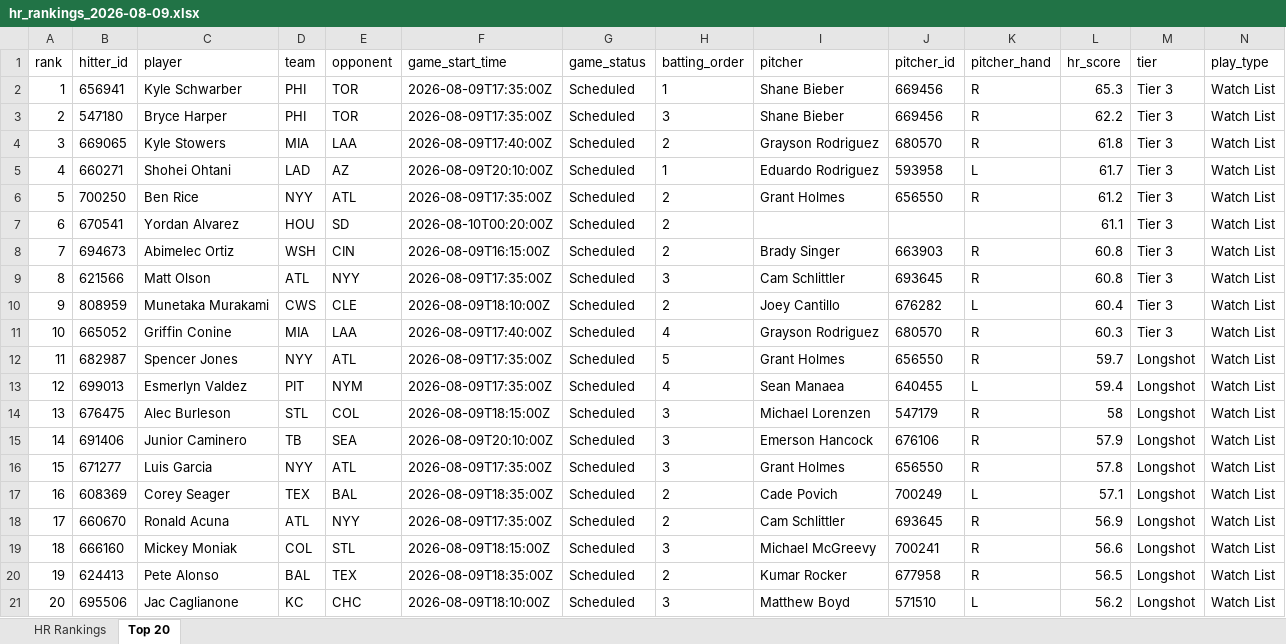
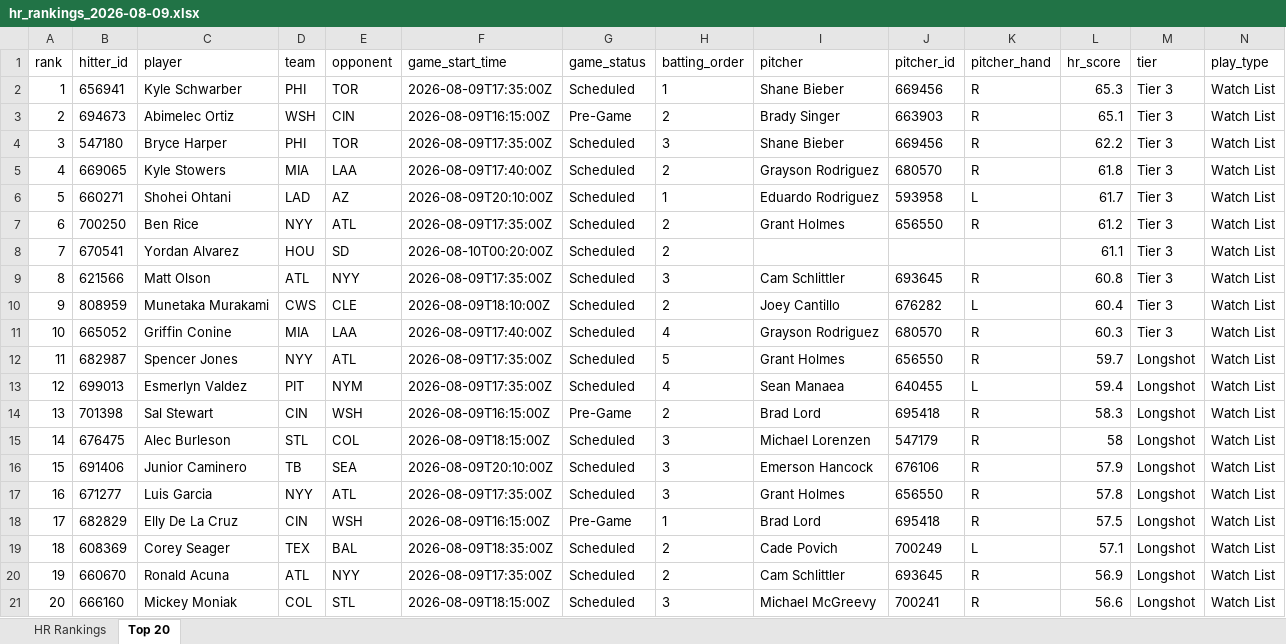
Before and after one commit to etbell28/hitter-tool, an Excel workbook: outputs/daily/hr_rankings_2026-08-09.xlsx, sheet Top 20, drawn as a sheet; only a part is shown; values as stored, in another font and other column widths than the file's, no borders; removed rows and columns are numbered as before the commit, all else as after; rows hold the shown columns only; the diff names each change by its address in the sheet, - before the commit and + after, or states it on an @@ line.

```diff
--- a/outputs/daily/hr_rankings_2026-08-09.xlsx (sheet Top 20)
+++ b/outputs/daily/hr_rankings_2026-08-09.xlsx (sheet Top 20)
+row 3: 2 | 694673 | Abimelec Ortiz | WSH | CIN | 2026-08-09T16:15:00Z | Pre-Game | 2 | Brady Singer | 663903 | R | 65.1 | Tier 3 | Watch List
@@ column A (rank) renumbered between rows 4 and 21 @@
-row 8: 7 | 694673 | Abimelec Ortiz | WSH | CIN | 2026-08-09T16:15:00Z | Scheduled | 2 | Brady Singer | 663903 | R | 60.8 | Tier 3 | Watch List
+row 14: 13 | 701398 | Sal Stewart | CIN | WSH | 2026-08-09T16:15:00Z | Pre-Game | 2 | Brad Lord | 695418 | R | 58.3 | Longshot | Watch List
+row 18: 17 | 682829 | Elly De La Cruz | CIN | WSH | 2026-08-09T16:15:00Z | Pre-Game | 1 | Brad Lord | 695418 | R | 57.5 | Longshot | Watch List
-row 20: 19 | 624413 | Pete Alonso | BAL | TEX | 2026-08-09T18:35:00Z | Scheduled | 2 | Kumar Rocker | 677958 | R | 56.5 | Longshot | Watch List
-row 21: 20 | 695506 | Jac Caglianone | KC | CHC | 2026-08-09T18:10:00Z | Scheduled | 3 | Matthew Boyd | 571510 | L | 56.2 | Longshot | Watch List
```
Also changed, not shown: sheet HR Rankings, outputs/daily/hr_rankings_2026-08-09_full.xlsx, outputs/hr_rankings.xlsx, 11 other files.
